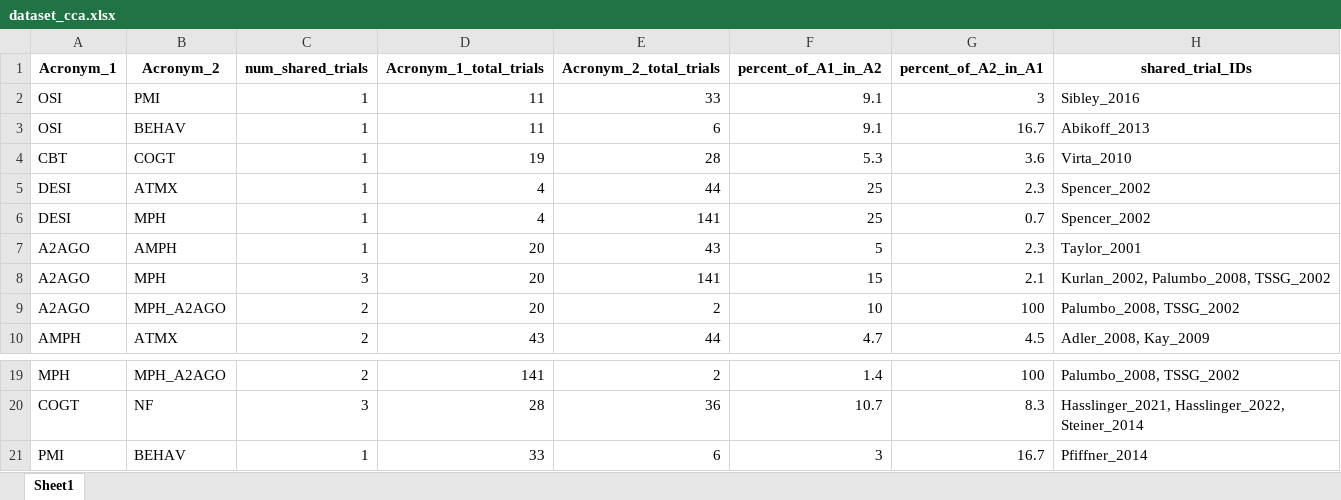
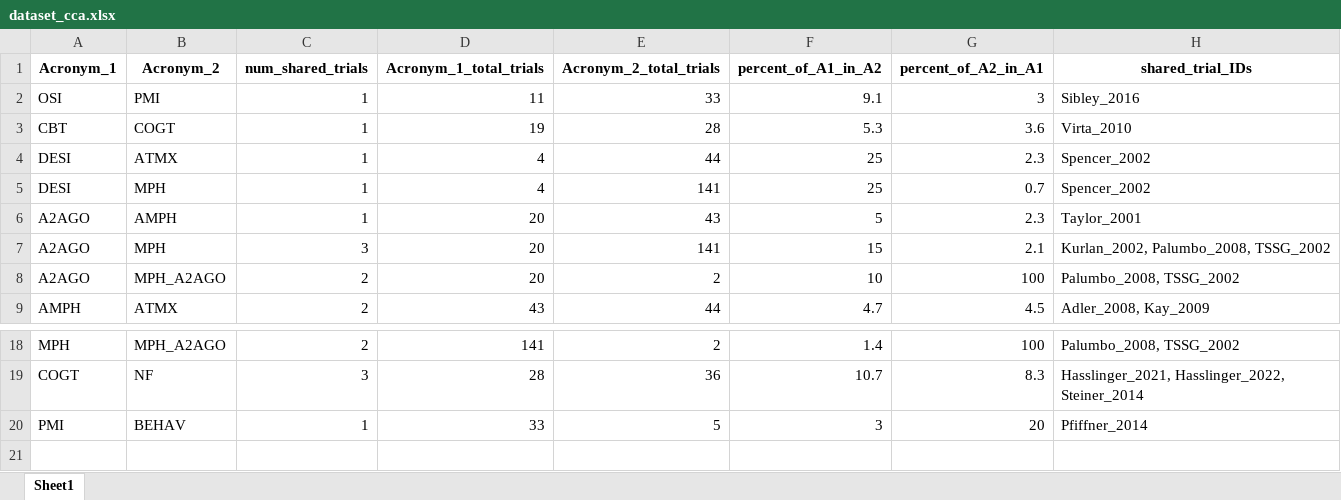
Before and after one commit to CorentinJGosling/EBI-ADHD-UR-2025, an Excel workbook: datasets/dataset_cca.xlsx, sheet Sheet1, drawn as a sheet; only a part is shown, gaps mark what is left out; values as stored, in another font and other column widths than the file's, no borders; removed rows and columns are numbered as before the commit, all else as after; the diff names each change by its address in the sheet, - before the commit and + after, or states it on an @@ line.

```diff
--- a/datasets/dataset_cca.xlsx (sheet Sheet1)
+++ b/datasets/dataset_cca.xlsx (sheet Sheet1)
-row 3: OSI | BEHAV | 1 | 11 | 6 | 9.1 | 16.7 | Abikoff_2013
-E20 (Acronym_2_total_trials): 6
+E20 (Acronym_2_total_trials): 5
-G20 (percent_of_A2_in_A1): 16.7
+G20 (percent_of_A2_in_A1): 20
```
Also changed, not shown: datasets/UR_ADHD_analysis.xlsx, datasets/UR_ADHD_analysis_low_RoB.xlsx, 13 other files.
